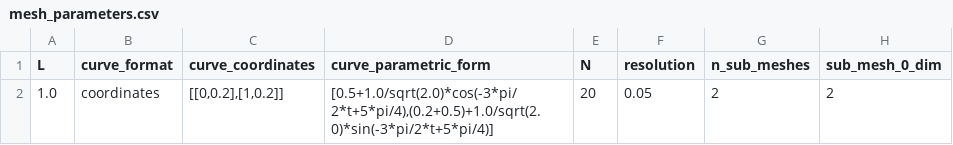
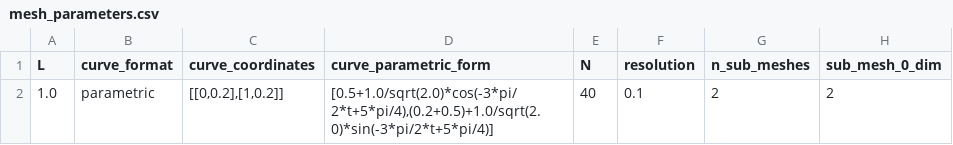
Before and after one commit to Michele-s-team/finite_elements, a CSV file: generate_mesh/2d/square_no_circle/line/mesh_parameters.csv, drawn as a sheet; only a part is shown; the diff names each change by its address in the sheet, - before the commit and + after, or states it on an @@ line.

```diff
--- a/generate_mesh/2d/square_no_circle/line/mesh_parameters.csv
+++ b/generate_mesh/2d/square_no_circle/line/mesh_parameters.csv
-B2 (curve_format): coordinates
+B2 (curve_format): parametric
-E2 (N): 20
+E2 (N): 40
-F2 (resolution): 0.05
+F2 (resolution): 0.1
```
Also changed, not shown: 2 other files.
